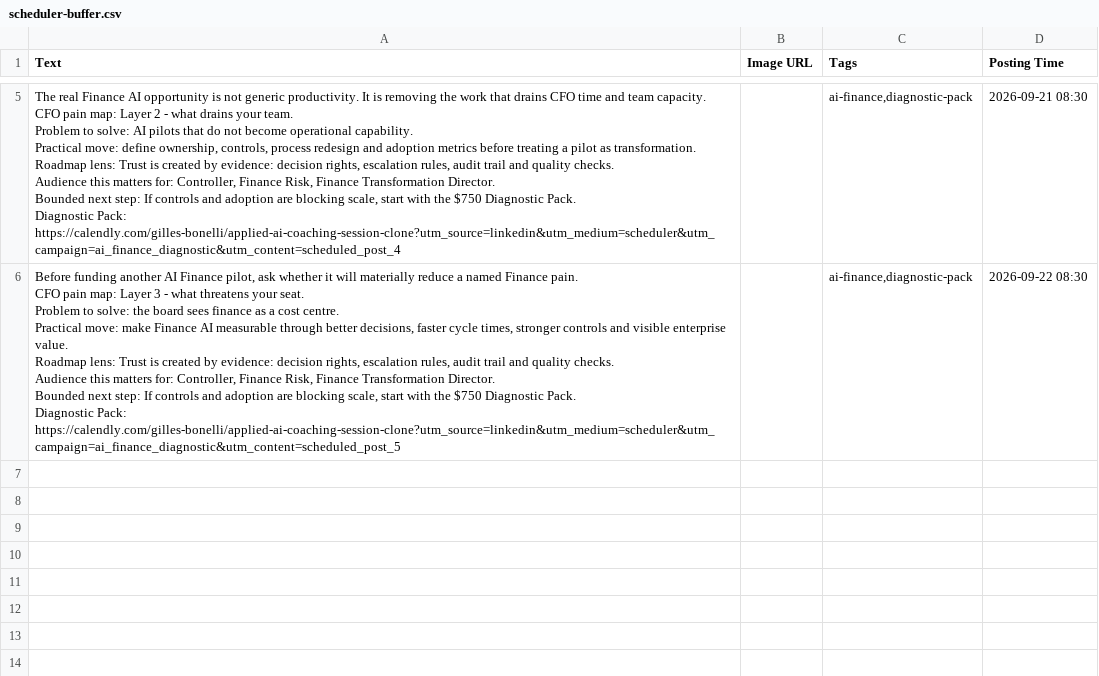
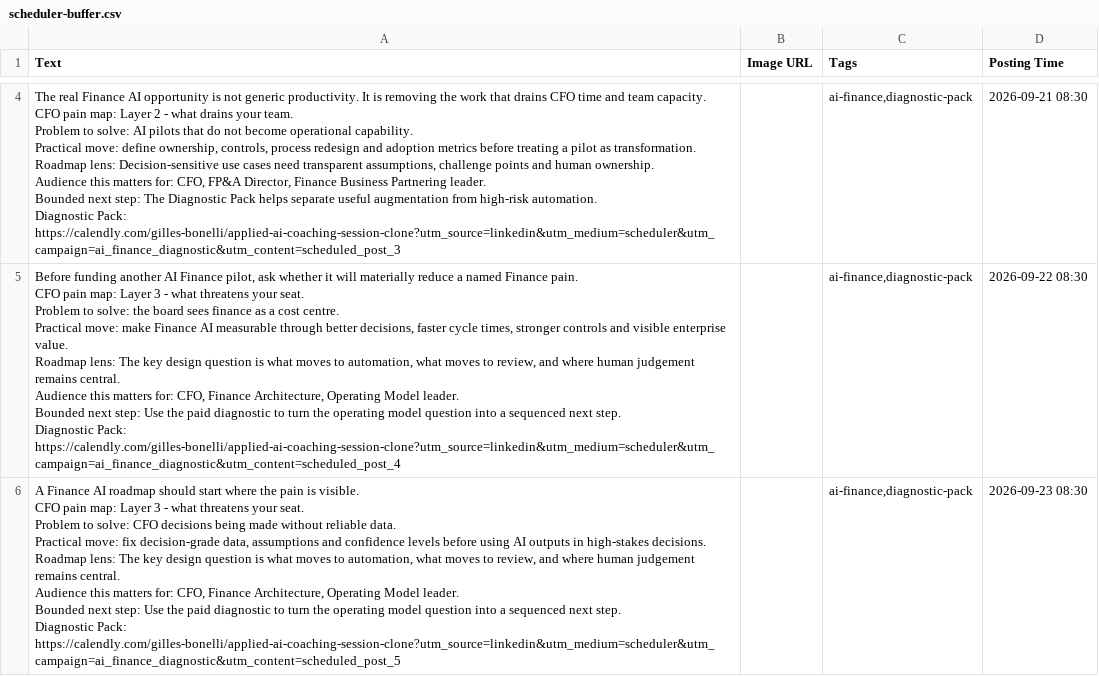
Before and after one commit to CEOFOUNDER/STNM_FT, a CSV file: traffic-console/generated/scheduler-buffer.csv, drawn as a sheet; only a part is shown, gaps mark what is left out; addresses are those after the commit; ↵ is a line break in a cell; the diff covers the shown part only; the diff names each change by its address in the sheet, - before the commit and + after, or states it on an @@ line.

```diff
--- a/traffic-console/generated/scheduler-buffer.csv
+++ b/traffic-console/generated/scheduler-buffer.csv
-A4 (Text): …Roadmap lens: Trust is created by evidence: decision rights, escalation rules, audit trail and quality checks. ↵ Audience this matters for: Controller, Finance Risk, Finance Transformation Director. ↵ Bounded next step: If controls and adoption are blocking scale, start with the $750 Diagnostic Pack. ↵ Diagnostic Pack: https://calendly.com/gilles-bonelli/applied-ai-coaching-session-clone?utm_source=linkedin&utm_medium=scheduler&utm_campaign=ai_finance_diagnostic&utm_content=scheduled_post_4
+A4 (Text): …Roadmap lens: Decision-sensitive use cases need transparent assumptions, challenge points and human ownership. ↵ Audience this matters for: CFO, FP&A Director, Finance Business Partnering leader. ↵ Bounded next step: The Diagnostic Pack helps separate useful augmentation from high-risk automation. ↵ Diagnostic Pack: https://calendly.com/gilles-bonelli/applied-ai-coaching-session-clone?utm_source=linkedin&utm_medium=scheduler&utm_campaign=ai_finance_diagnostic&utm_content=scheduled_post_3
-A5 (Text): …Roadmap lens: Trust is created by evidence: decision rights, escalation rules, audit trail and quality checks. ↵ Audience this matters for: Controller, Finance Risk, Finance Transformation Director. ↵ Bounded next step: If controls and adoption are blocking scale, start with the $750 Diagnostic Pack. ↵ Diagnostic Pack: https://calendly.com/gilles-bonelli/applied-ai-coaching-session-clone?utm_source=linkedin&utm_medium=scheduler&utm_campaign=ai_finance_diagnostic&utm_content=scheduled_post_5
+A5 (Text): …Roadmap lens: The key design question is what moves to automation, what moves to review, and where human judgement remains central. ↵ Audience this matters for: CFO, Finance Architecture, Operating Model leader. ↵ Bounded next step: Use the paid diagnostic to turn the operating model question into a sequenced next step. ↵ Diagnostic Pack: https://calendly.com/gilles-bonelli/applied-ai-coaching-session-clone?utm_source=linkedin&utm_medium=scheduler&utm_campaign=ai_finance_diagnostic&utm_content=scheduled_post_4
+row 6: A Finance AI roadmap should start where the pain is visible. ↵ CFO pain map: Layer 3 - what threatens your seat. ↵ Problem to solve: CFO decisions being made without reliable data. ↵ Practical move: fix decision-grade data, assumptions and confidence levels before using AI outputs in high-stakes decisions. ↵ Roadmap lens: The key design question is what moves to automation, what moves to review, and where human judgement remains central. ↵ Audience this matters for: CFO, Finance Architecture, Operating Model leader. ↵ Bounded next step: Use the paid diagnostic to turn the operating model question into a sequenced next step. ↵ Diagnostic Pack: https://calendly.com/gilles-bonelli/applied-ai-coaching-session-clone?utm_source=linkedin&utm_medium=scheduler&utm_campaign=ai_finance_diagnostic&utm_content=scheduled_post_5 |  | ai-finance,diagnostic-pack | 2026-09-23 08:30
```
Also changed, not shown: 1 removed row and 2 edited cells elsewhere in this file, 2 other files.
